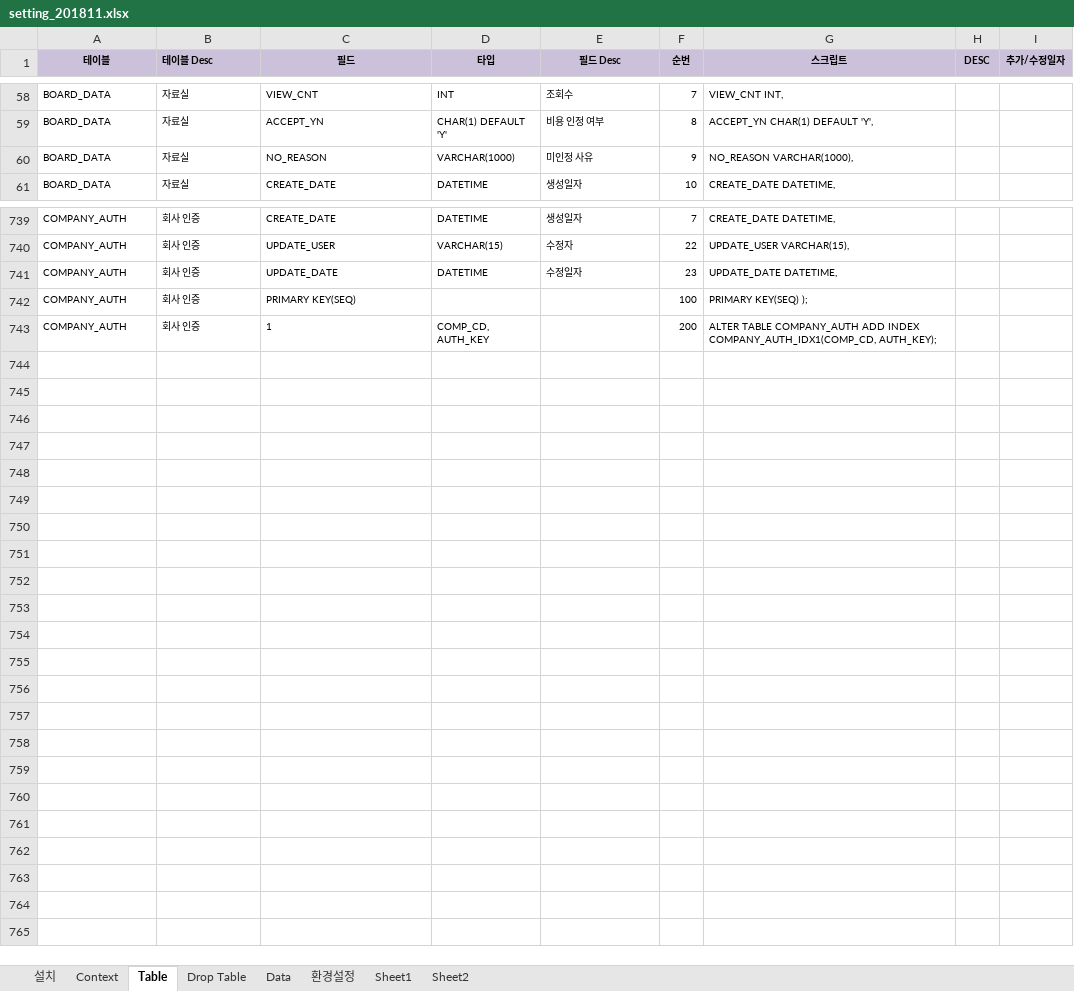
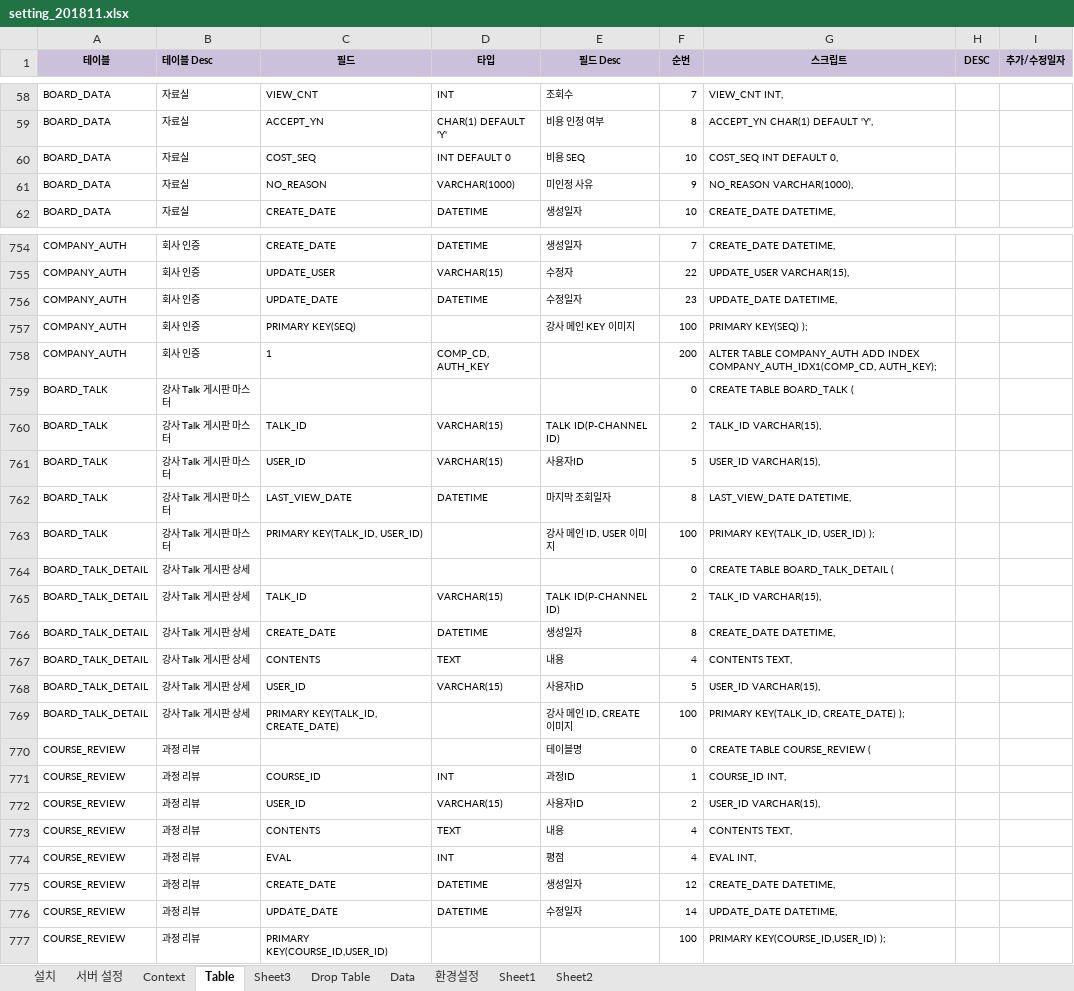
Before and after one commit to limsm9449/lms, an Excel workbook: readme/setting_201811.xlsx, sheet Table, drawn as a sheet; only a part is shown, gaps mark what is left out; values as stored, in another font and other column widths than the file's, no borders; addresses are those after the commit; the diff covers the shown part only; the diff names each change by its address in the sheet, - before the commit and + after, or states it on an @@ line.

```diff
--- a/readme/setting_201811.xlsx (sheet Table)
+++ b/readme/setting_201811.xlsx (sheet Table)
+sheet tab: 서버 설정
+sheet tab: Sheet3
+row 60: BOARD_DATA | 자료실 | COST_SEQ | INT DEFAULT 0 | 비용 SEQ | 10 | COST_SEQ INT DEFAULT 0,
-E757 (필드 Desc): (empty)
+E757 (필드 Desc): 강사 메인 KEY 이미지
+row 759: BOARD_TALK | 강사 Talk 게시판 마스터 |  |  |  | 0 | CREATE TABLE BOARD_TALK (
+row 760: BOARD_TALK | 강사 Talk 게시판 마스터 | TALK_ID | VARCHAR(15) | TALK ID(P-CHANNEL ID) | 2 | TALK_ID VARCHAR(15),
+row 761: BOARD_TALK | 강사 Talk 게시판 마스터 | USER_ID | VARCHAR(15) | 사용자ID | 5 | USER_ID VARCHAR(15),
+row 762: BOARD_TALK | 강사 Talk 게시판 마스터 | LAST_VIEW_DATE | DATETIME | 마지막 조회일자 | 8 | LAST_VIEW_DATE DATETIME,
+row 763: BOARD_TALK | 강사 Talk 게시판 마스터 | PRIMARY KEY(TALK_ID, USER_ID) |  | 강사 메인 ID, USER 이미지 | 100 | PRIMARY KEY(TALK_ID, USER_ID) );
+row 764: BOARD_TALK_DETAIL | 강사 Talk 게시판 상세 |  |  |  | 0 | CREATE TABLE BOARD_TALK_DETAIL (
+row 765: BOARD_TALK_DETAIL | 강사 Talk 게시판 상세 | TALK_ID | VARCHAR(15) | TALK ID(P-CHANNEL ID) | 2 | TALK_ID VARCHAR(15),
+row 766: BOARD_TALK_DETAIL | 강사 Talk 게시판 상세 | CREATE_DATE | DATETIME | 생성일자 | 8 | CREATE_DATE DATETIME,
+row 767: BOARD_TALK_DETAIL | 강사 Talk 게시판 상세 | CONTENTS | TEXT | 내용 | 4 | CONTENTS TEXT,
+row 768: BOARD_TALK_DETAIL | 강사 Talk 게시판 상세 | USER_ID | VARCHAR(15) | 사용자ID | 5 | USER_ID VARCHAR(15),
+row 769: BOARD_TALK_DETAIL | 강사 Talk 게시판 상세 | PRIMARY KEY(TALK_ID, CREATE_DATE) |  | 강사 메인 ID, CREATE 이미지 | 100 | PRIMARY KEY(TALK_ID, CREATE_DATE) );
+row 770: COURSE_REVIEW | 과정 리뷰 |  |  | 테이블명 | 0 | CREATE TABLE COURSE_REVIEW (
+row 771: COURSE_REVIEW | 과정 리뷰 | COURSE_ID | INT | 과정ID | 1 | COURSE_ID INT,
+row 772: COURSE_REVIEW | 과정 리뷰 | USER_ID | VARCHAR(15) | 사용자ID | 2 | USER_ID VARCHAR(15),
+row 773: COURSE_REVIEW | 과정 리뷰 | CONTENTS | TEXT | 내용 | 4 | CONTENTS TEXT,
+row 774: COURSE_REVIEW | 과정 리뷰 | EVAL | INT | 평점 | 4 | EVAL INT,
+row 775: COURSE_REVIEW | 과정 리뷰 | CREATE_DATE | DATETIME | 생성일자 | 12 | CREATE_DATE DATETIME,
+row 776: COURSE_REVIEW | 과정 리뷰 | UPDATE_DATE | DATETIME | 수정일자 | 14 | UPDATE_DATE DATETIME,
+row 777: COURSE_REVIEW | 과정 리뷰 | PRIMARY KEY(COURSE_ID,USER_ID) |  |  | 100 | PRIMARY KEY(COURSE_ID,USER_ID) );
```
Also changed, not shown: 14 added rows, 39 edited cells and cell formats elsewhere in this sheet, sheet 환경설정, sheet Data, sheet Sheet1, formulas that keep their value, 56 other files.
